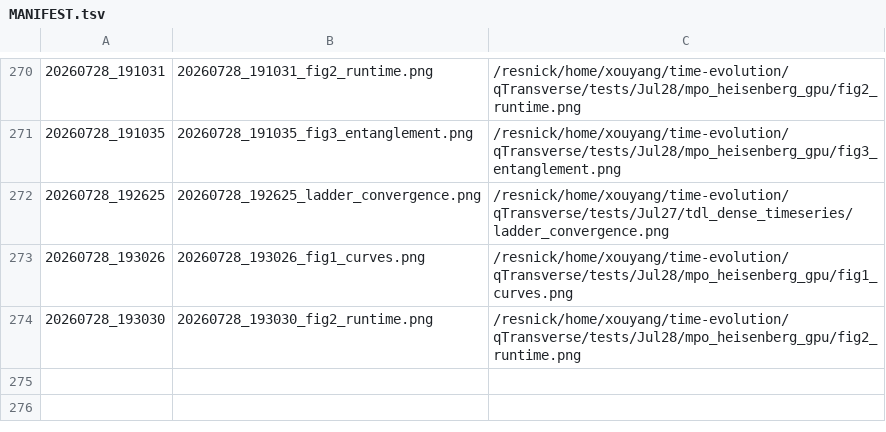
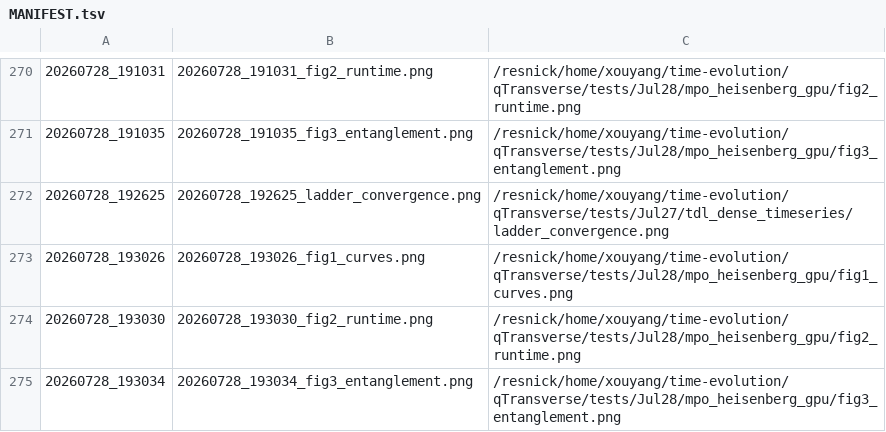
Before and after one commit to Xiaoyu-Ouyang/image-host, a TSV file: MANIFEST.tsv, drawn as a sheet; only a part is shown, gaps mark what is left out; the diff names each change by its address in the sheet, - before the commit and + after, or states it on an @@ line.

Commit message:
upload_fig: 20260728_193034 (1 file(s))
20260728_193034_fig3_entanglement.png <- /resnick/home/xouyang/time-evolution/qTransverse/tests/Jul28/mpo_heisenberg_gpu/fig3_entanglement.png

```diff
--- a/MANIFEST.tsv
+++ b/MANIFEST.tsv
+row 275: 20260728_193034 | 20260728_193034_fig3_entanglement.png | /resnick/home/xouyang/time-evolution/qTransverse/tests/Jul28/mpo_heisenberg_gpu/fig3_entanglement.png
```
Also changed, not shown: 1 other file.
